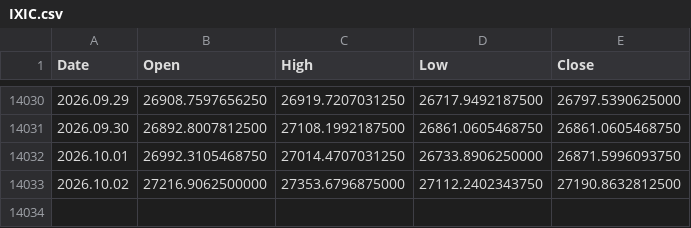
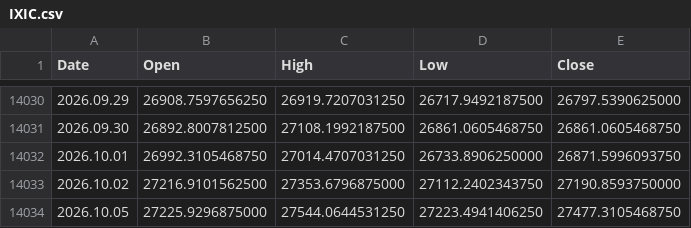
Before and after one commit to njh7799/investment, a CSV file: assets/IXIC.csv, drawn as a sheet; only a part is shown, gaps mark what is left out.

```diff
--- a/assets/IXIC.csv
+++ b/assets/IXIC.csv
@@ -14032,2 +14032,3 @@ Date,Open,High,Low,Close
 2026.10.01,26992.3105468750,27014.4707031250,26733.8906250000,26871.5996093750
-2026.10.02,27216.9062500000,27353.6796875000,27112.2402343750,27190.8632812500
+2026.10.02,27216.9101562500,27353.6796875000,27112.2402343750,27190.8593750000
+2026.10.05,27225.9296875000,27544.0644531250,27223.4941406250,27477.3105468750
```
Also changed, not shown: assets/QQQ.csv, assets/SGOV.csv, 2 other files.
